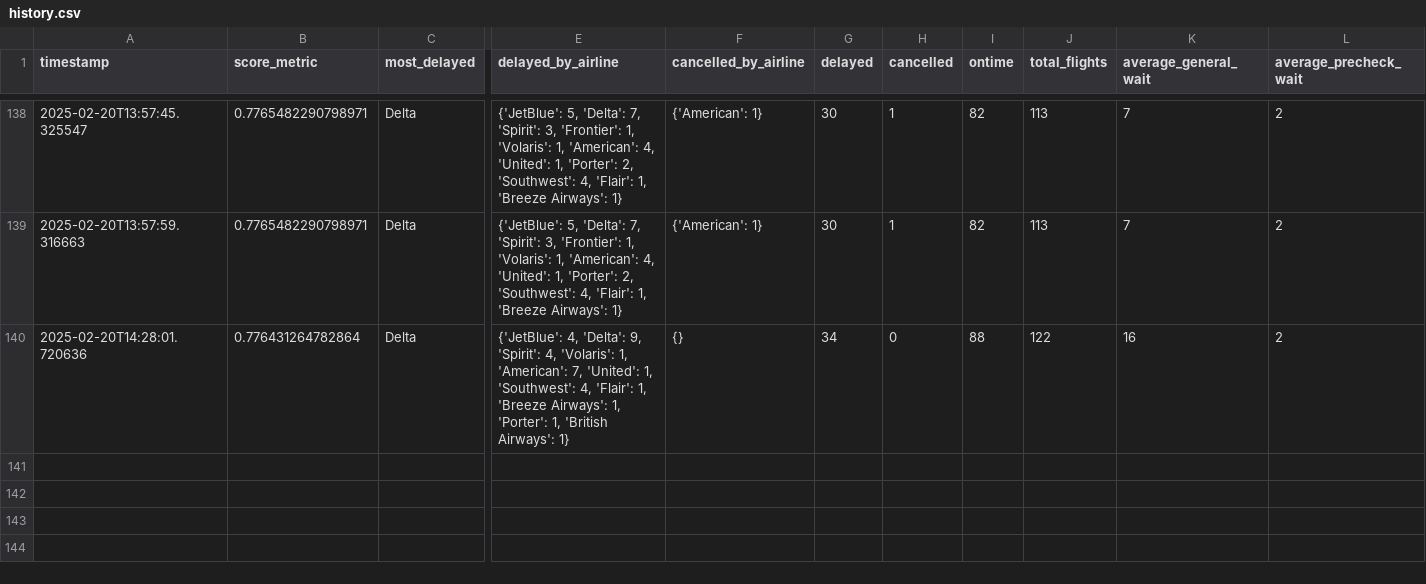
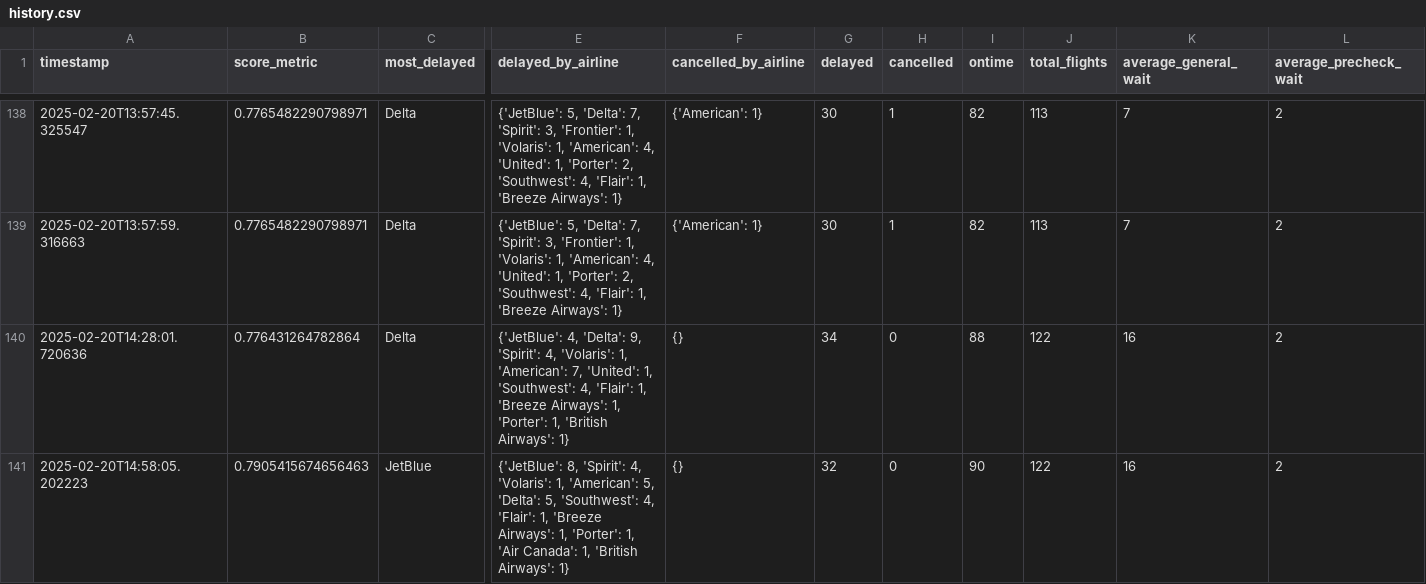
Before and after one commit to cruzdariel/how_is_mco_today, a CSV file: history.csv, drawn as a sheet; only a part is shown, gaps mark what is left out; rows hold the shown columns only; the diff names each change by its address in the sheet, - before the commit and + after, or states it on an @@ line.

Commit message:
Auto-update CSV

```diff
--- a/history.csv
+++ b/history.csv
+row 141: 2025-02-20T14:58:05.202223 | 0.7905415674656463 | JetBlue | {'JetBlue': 8, 'Spirit': 4, 'Volaris': 1, 'American': 5, 'Delta': 5, 'Southwest': 4, 'Flair': 1, 'Breeze Airways': 1, 'Porter': 1, 'Air Canada': 1, 'British Airways': 1} | {} | 32 | 0 | 90 | 122 | 16 | 2
```
